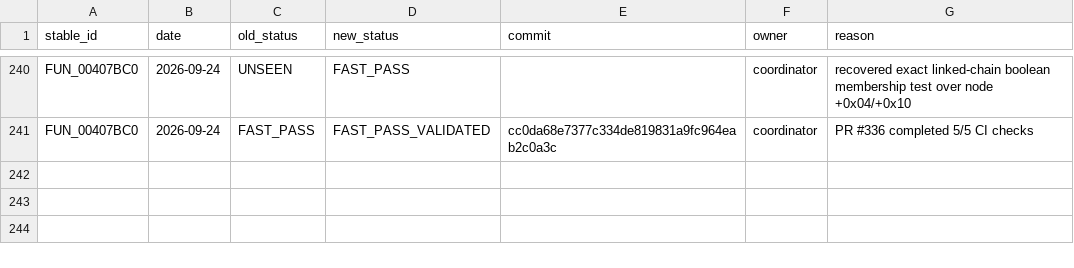
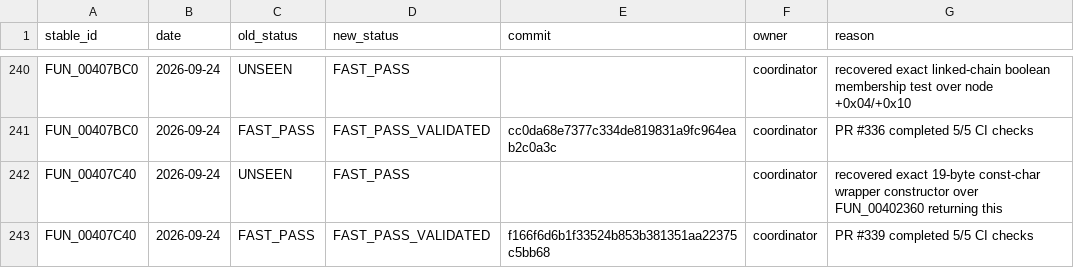
Before and after one commit to Putxo/BioHazard-V-Resurrection, a CSV file: database/history.csv, drawn as a sheet; only a part is shown, gaps mark what is left out; the diff names each change by its address in the sheet, - before the commit and + after, or states it on an @@ line.

```diff
--- a/database/history.csv
+++ b/database/history.csv
+row 242: FUN_00407C40 | 2026-09-24 | UNSEEN | FAST_PASS |  | coordinator | recovered exact 19-byte const-char wrapper constructor over FUN_00402360 returning this
+row 243: FUN_00407C40 | 2026-09-24 | FAST_PASS | FAST_PASS_VALIDATED | f166f6d6b1f33524b853b381351aa22375c5bb68 | coordinator | PR #339 completed 5/5 CI checks
```
Also changed, not shown: database/claims.csv, database/functions.csv, 10 other files.
